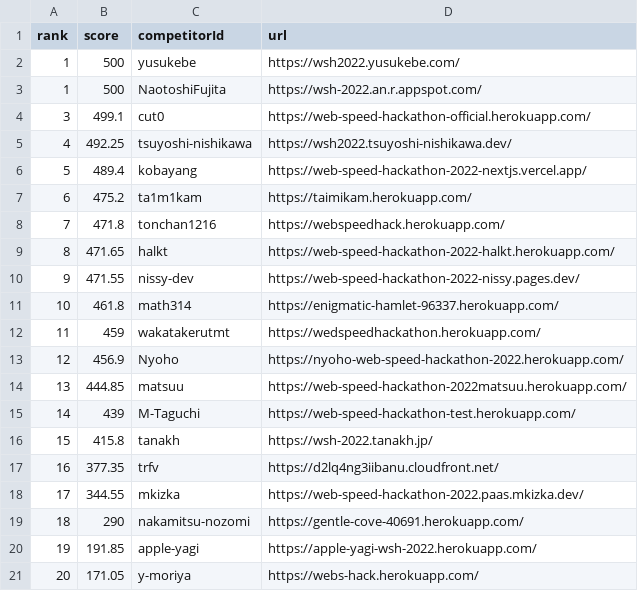
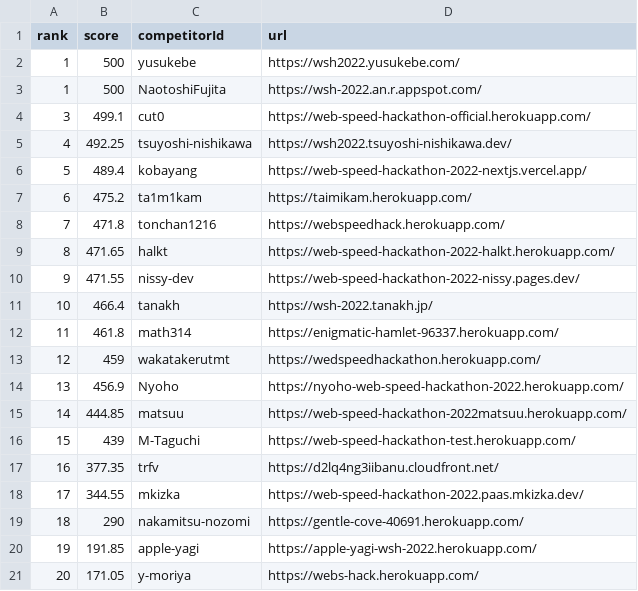
Before and after one commit to CyberAgentHack/web-speed-hackathon-2022-leaderboard, a CSV file: score.csv, drawn as a sheet; only a part is shown.

```diff
--- a/score.csv
+++ b/score.csv
@@ -10,8 +10,8 @@ rank,score,competitorId,url
 9,471.55,nissy-dev,https://web-speed-hackathon-2022-nissy.pages.dev/
-10,461.8,math314,https://enigmatic-hamlet-96337.herokuapp.com/
-11,459,wakatakerutmt,https://wedspeedhackathon.herokuapp.com/
-12,456.9,Nyoho,https://nyoho-web-speed-hackathon-2022.herokuapp.com/
-13,444.85,matsuu,https://web-speed-hackathon-2022matsuu.herokuapp.com/
-14,439,M-Taguchi,https://web-speed-hackathon-test.herokuapp.com/
-15,415.8,tanakh,https://wsh-2022.tanakh.jp/
+10,466.4,tanakh,https://wsh-2022.tanakh.jp/
+11,461.8,math314,https://enigmatic-hamlet-96337.herokuapp.com/
+12,459,wakatakerutmt,https://wedspeedhackathon.herokuapp.com/
+13,456.9,Nyoho,https://nyoho-web-speed-hackathon-2022.herokuapp.com/
+14,444.85,matsuu,https://web-speed-hackathon-2022matsuu.herokuapp.com/
+15,439,M-Taguchi,https://web-speed-hackathon-test.herokuapp.com/
 16,377.35,trfv,https://d2lq4ng3iibanu.cloudfront.net/
```
Also changed, not shown: 1 other file.
